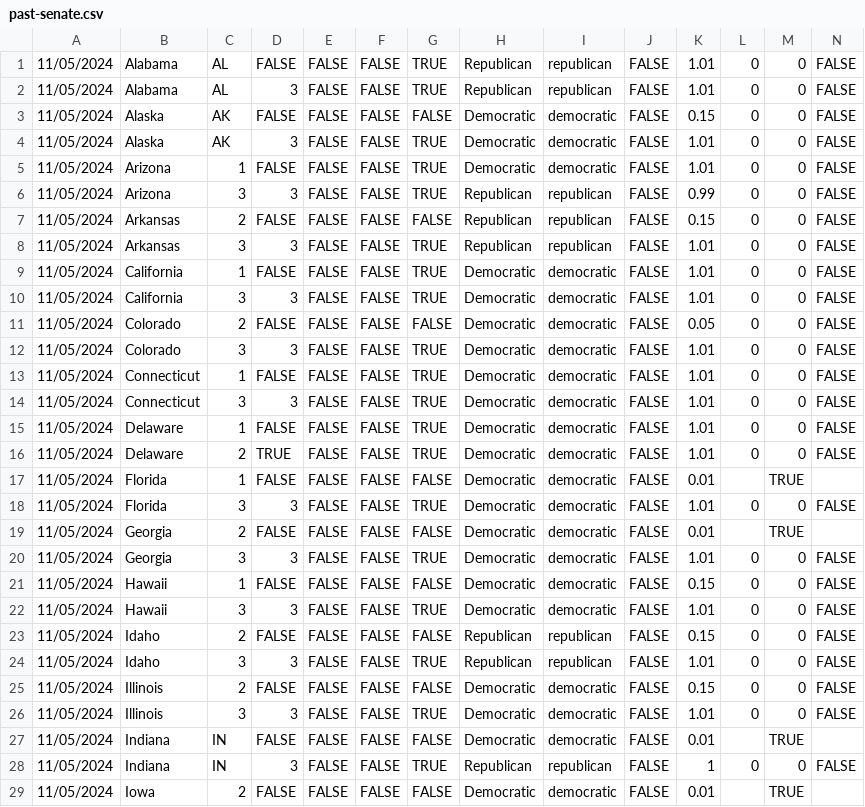
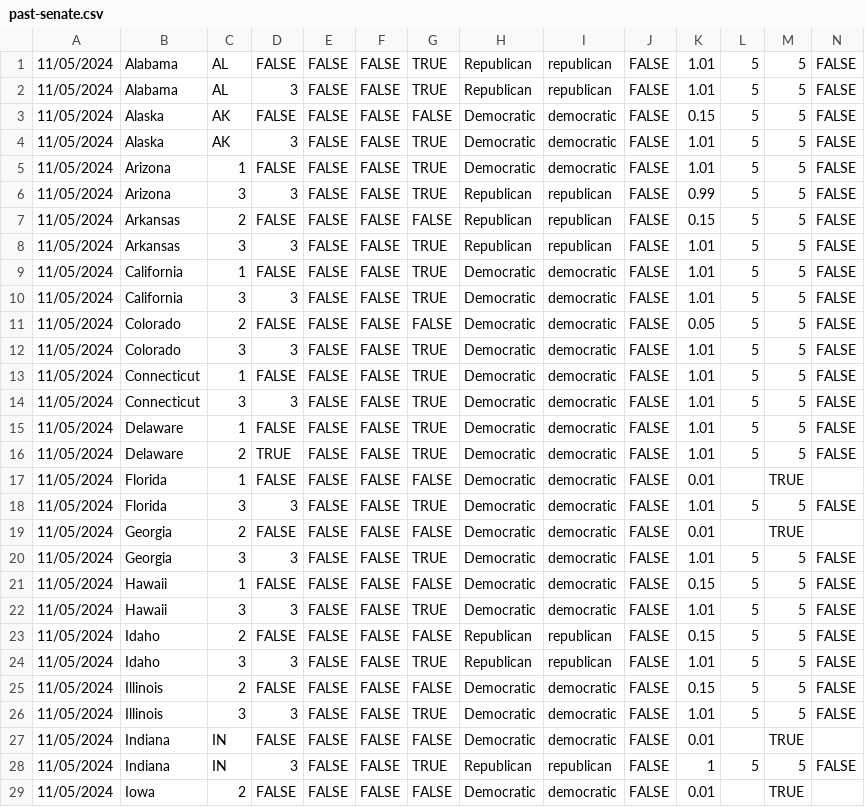
Before and after one commit to clohasmail-max/clohasmail-max.github.io, a CSV file: csv-sources/past-senate.csv, drawn as a sheet; only a part is shown; the diff covers the shown part only.

```diff
--- a/csv-sources/past-senate.csv
+++ b/csv-sources/past-senate.csv
@@ -1,29 +1,29 @@
-11/05/2024,Alabama,AL,FALSE,FALSE,FALSE,TRUE,Republican,republican,FALSE,1.01,0,0,FALSE
-11/05/2024,Alabama,AL,3,FALSE,FALSE,TRUE,Republican,republican,FALSE,1.01,0,0,FALSE
-11/05/2024,Alaska,AK,FALSE,FALSE,FALSE,FALSE,Democratic,democratic,FALSE,0.15,0,0,FALSE
-11/05/2024,Alaska,AK,3,FALSE,FALSE,TRUE,Democratic,democratic,FALSE,1.01,0,0,FALSE
-11/05/2024,Arizona,1,FALSE,FALSE,FALSE,TRUE,Democratic,democratic,FALSE,1.01,0,0,FALSE
-11/05/2024,Arizona,3,3,FALSE,FALSE,TRUE,Republican,republican,FALSE,0.99,0,0,FALSE
-11/05/2024,Arkansas,2,FALSE,FALSE,FALSE,FALSE,Republican,republican,FALSE,0.15,0,0,FALSE
-11/05/2024,Arkansas,3,3,FALSE,FALSE,TRUE,Republican,republican,FALSE,1.01,0,0,FALSE
-11/05/2024,California,1,FALSE,FALSE,FALSE,TRUE,Democratic,democratic,FALSE,1.01,0,0,FALSE
-11/05/2024,California,3,3,FALSE,FALSE,TRUE,Democratic,democratic,FALSE,1.01,0,0,FALSE
-11/05/2024,Colorado,2,FALSE,FALSE,FALSE,FALSE,Democratic,democratic,FALSE,0.05,0,0,FALSE
-11/05/2024,Colorado,3,3,FALSE,FALSE,TRUE,Democratic,democratic,FALSE,1.01,0,0,FALSE
-11/05/2024,Connecticut,1,FALSE,FALSE,FALSE,TRUE,Democratic,democratic,FALSE,1.01,0,0,FALSE
-11/05/2024,Connecticut,3,3,FALSE,FALSE,TRUE,Democratic,democratic,FALSE,1.01,0,0,FALSE
-11/05/2024,Delaware,1,FALSE,FALSE,FALSE,TRUE,Democratic,democratic,FALSE,1.01,0,0,FALSE
-11/05/2024,Delaware,2,TRUE,FALSE,FALSE,TRUE,Democratic,democratic,FALSE,1.01,0,0,FALSE
+11/05/2024,Alabama,AL,FALSE,FALSE,FALSE,TRUE,Republican,republican,FALSE,1.01,5,5,FALSE
+11/05/2024,Alabama,AL,3,FALSE,FALSE,TRUE,Republican,republican,FALSE,1.01,5,5,FALSE
+11/05/2024,Alaska,AK,FALSE,FALSE,FALSE,FALSE,Democratic,democratic,FALSE,0.15,5,5,FALSE
+11/05/2024,Alaska,AK,3,FALSE,FALSE,TRUE,Democratic,democratic,FALSE,1.01,5,5,FALSE
+11/05/2024,Arizona,1,FALSE,FALSE,FALSE,TRUE,Democratic,democratic,FALSE,1.01,5,5,FALSE
+11/05/2024,Arizona,3,3,FALSE,FALSE,TRUE,Republican,republican,FALSE,0.99,5,5,FALSE
+11/05/2024,Arkansas,2,FALSE,FALSE,FALSE,FALSE,Republican,republican,FALSE,0.15,5,5,FALSE
+11/05/2024,Arkansas,3,3,FALSE,FALSE,TRUE,Republican,republican,FALSE,1.01,5,5,FALSE
+11/05/2024,California,1,FALSE,FALSE,FALSE,TRUE,Democratic,democratic,FALSE,1.01,5,5,FALSE
+11/05/2024,California,3,3,FALSE,FALSE,TRUE,Democratic,democratic,FALSE,1.01,5,5,FALSE
+11/05/2024,Colorado,2,FALSE,FALSE,FALSE,FALSE,Democratic,democratic,FALSE,0.05,5,5,FALSE
+11/05/2024,Colorado,3,3,FALSE,FALSE,TRUE,Democratic,democratic,FALSE,1.01,5,5,FALSE
+11/05/2024,Connecticut,1,FALSE,FALSE,FALSE,TRUE,Democratic,democratic,FALSE,1.01,5,5,FALSE
+11/05/2024,Connecticut,3,3,FALSE,FALSE,TRUE,Democratic,democratic,FALSE,1.01,5,5,FALSE
+11/05/2024,Delaware,1,FALSE,FALSE,FALSE,TRUE,Democratic,democratic,FALSE,1.01,5,5,FALSE
+11/05/2024,Delaware,2,TRUE,FALSE,FALSE,TRUE,Democratic,democratic,FALSE,1.01,5,5,FALSE
 11/05/2024,Florida,1,FALSE,FALSE,FALSE,FALSE,Democratic,democratic,FALSE,0.01,,TRUE
-11/05/2024,Florida,3,3,FALSE,FALSE,TRUE,Democratic,democratic,FALSE,1.01,0,0,FALSE
+11/05/2024,Florida,3,3,FALSE,FALSE,TRUE,Democratic,democratic,FALSE,1.01,5,5,FALSE
 11/05/2024,Georgia,2,FALSE,FALSE,FALSE,FALSE,Democratic,democratic,FALSE,0.01,,TRUE
-11/05/2024,Georgia,3,3,FALSE,FALSE,TRUE,Democratic,democratic,FALSE,1.01,0,0,FALSE
-11/05/2024,Hawaii,1,FALSE,FALSE,FALSE,FALSE,Democratic,democratic,FALSE,0.15,0,0,FALSE
-11/05/2024,Hawaii,3,3,FALSE,FALSE,TRUE,Democratic,democratic,FALSE,1.01,0,0,FALSE
-11/05/2024,Idaho,2,FALSE,FALSE,FALSE,FALSE,Republican,republican,FALSE,0.15,0,0,FALSE
-11/05/2024,Idaho,3,3,FALSE,FALSE,TRUE,Republican,republican,FALSE,1.01,0,0,FALSE
-11/05/2024,Illinois,2,FALSE,FALSE,FALSE,FALSE,Democratic,democratic,FALSE,0.15,0,0,FALSE
-11/05/2024,Illinois,3,3,FALSE,FALSE,TRUE,Democratic,democratic,FALSE,1.01,0,0,FALSE
+11/05/2024,Georgia,3,3,FALSE,FALSE,TRUE,Democratic,democratic,FALSE,1.01,5,5,FALSE
+11/05/2024,Hawaii,1,FALSE,FALSE,FALSE,FALSE,Democratic,democratic,FALSE,0.15,5,5,FALSE
+11/05/2024,Hawaii,3,3,FALSE,FALSE,TRUE,Democratic,democratic,FALSE,1.01,5,5,FALSE
+11/05/2024,Idaho,2,FALSE,FALSE,FALSE,FALSE,Republican,republican,FALSE,0.15,5,5,FALSE
+11/05/2024,Idaho,3,3,FALSE,FALSE,TRUE,Republican,republican,FALSE,1.01,5,5,FALSE
+11/05/2024,Illinois,2,FALSE,FALSE,FALSE,FALSE,Democratic,democratic,FALSE,0.15,5,5,FALSE
+11/05/2024,Illinois,3,3,FALSE,FALSE,TRUE,Democratic,democratic,FALSE,1.01,5,5,FALSE
 11/05/2024,Indiana,IN,FALSE,FALSE,FALSE,FALSE,Democratic,democratic,FALSE,0.01,,TRUE
-11/05/2024,Indiana,IN,3,FALSE,FALSE,TRUE,Republican,republican,FALSE,1,0,0,FALSE
+11/05/2024,Indiana,IN,3,FALSE,FALSE,TRUE,Republican,republican,FALSE,1,5,5,FALSE
 11/05/2024,Iowa,2,FALSE,FALSE,FALSE,FALSE,Democratic,democratic,FALSE,0.01,,TRUE
```
Also changed, not shown: 136 edited cells elsewhere in this file.
